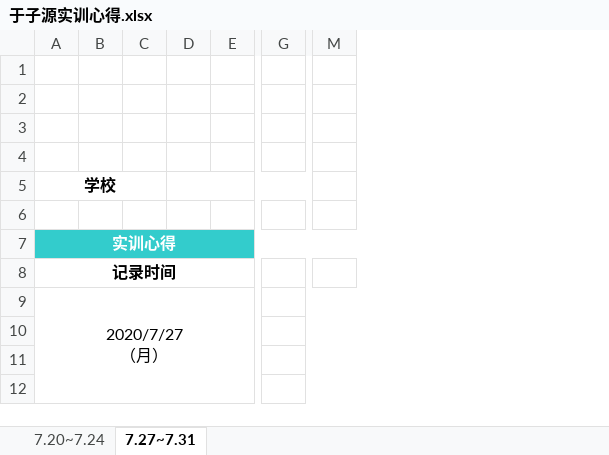
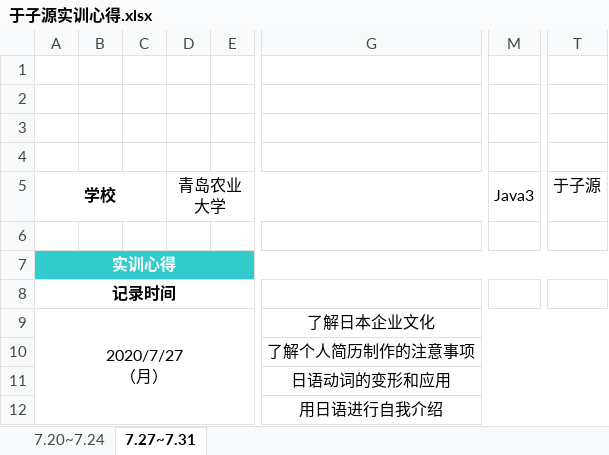
Before and after one commit to kissedbysnow/review, an Excel workbook: Training/于子源实训心得.xlsx, sheet 7.27~7.31, drawn as a sheet; only a part is shown, gaps mark what is left out; values as stored, in another font and other column widths than the file's, no borders; charts and pictures not drawn; removed rows and columns are numbered as before the commit, all else as after; the diff names each change by its address in the sheet, - before the commit and + after, or states it on an @@ line.

```diff
--- a/Training/于子源实训心得.xlsx (sheet 7.27~7.31)
+++ b/Training/于子源实训心得.xlsx (sheet 7.27~7.31)
-column D, empty
+column D, row 5: 青岛农业大学
-column G, empty
+column G, rows 9-12: 了解日本企业文化 | 了解个人简历制作的注意事项 | 日语动词的变形和应用 | 用日语进行自我介绍
-column M, empty
+column M, row 5: Java3
+column T, row 5: 于子源
```
Also changed, not shown: sheet 7.20~7.24, Training/序号_于子源_ 实训日志.xlsx, 3 other files.
